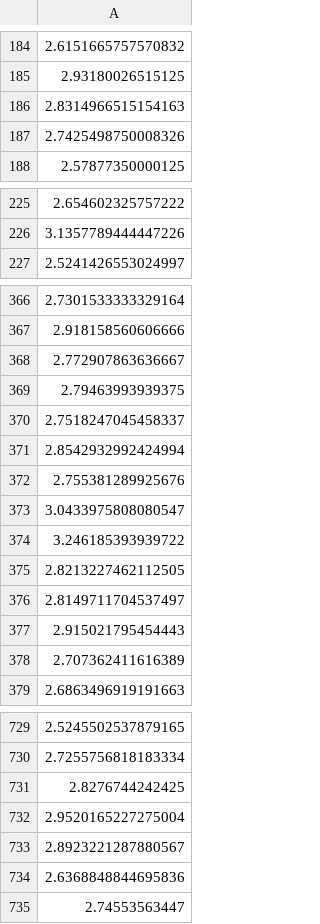
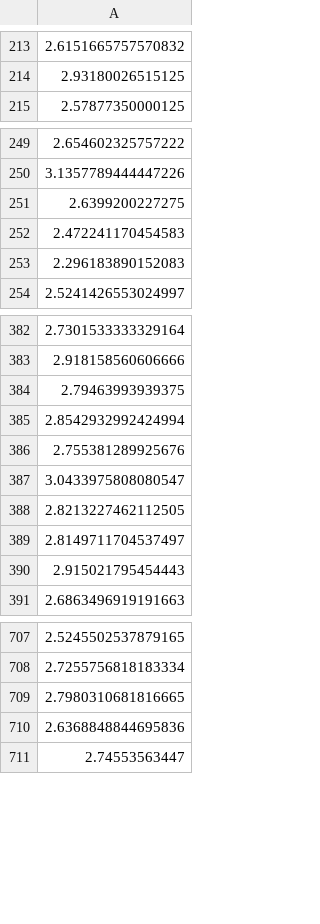
Before and after one commit to Maicius/IntelligentMachine, a CSV file: half_data/y_train.csv, drawn as a sheet; only a part is shown, gaps mark what is left out; the diff covers the shown part only.

```diff
--- a/half_data/y_train.csv
+++ b/half_data/y_train.csv
@@ -185,4 +214,2 @@
 2.93180026515125
-2.8314966515154163
-2.7425498750008326
 2.57877350000125
@@ -226,2 +250,5 @@
 3.1357789444447226
+2.6399200227275
+2.472241170454583
+2.296183890152083
 2.5241426553024997
@@ -367,5 +383,3 @@
 2.918158560606666
-2.772907863636667
 2.79463993939375
-2.7518247045458337
 2.8542932992424994
@@ -373,3 +387,2 @@
 3.0433975808080547
-3.246185393939722
 2.8213227462112505
@@ -377,3 +390,2 @@
 2.915021795454443
-2.707362411616389
 2.6863496919191663
@@ -730,5 +708,3 @@
 2.7255756818183334
-2.8276744242425
-2.9520165227275004
-2.8923221287880567
+2.7980310681816665
 2.6368848844695836
```
Also changed, not shown: 1 added row, 24 removed rows and 33 moved rows elsewhere in this file, 10 other files.
